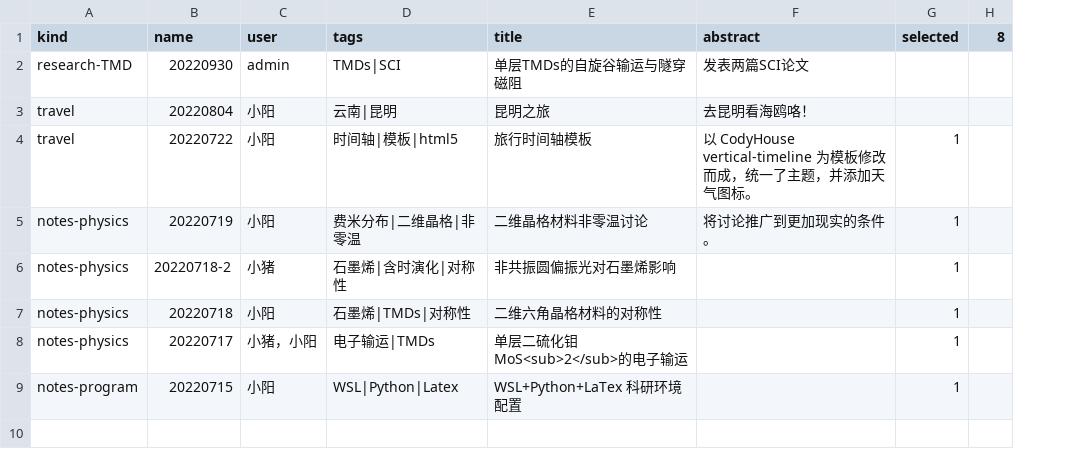
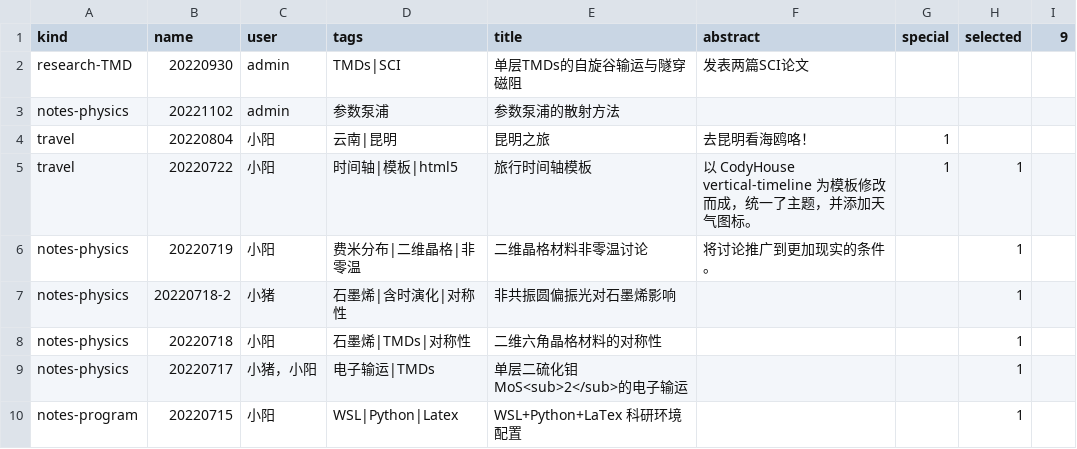
Before and after one commit to Julian-OU/Julian-OU.github.io, a CSV file: assets/db/postdata.csv, drawn as a sheet; removed rows and columns are numbered as before the commit, all else as after; the diff names each change by its address in the sheet, - before the commit and + after, or states it on an @@ line.

```diff
--- a/assets/db/postdata.csv
+++ b/assets/db/postdata.csv
+column G (special), rows 4-5: 1 | 1
-column H (8), empty
+column I (9), empty
+row 3: notes-physics | 20221102 | admin | 参数泵浦 | 参数泵浦的散射方法
```
Also changed, not shown: 12 other files.
